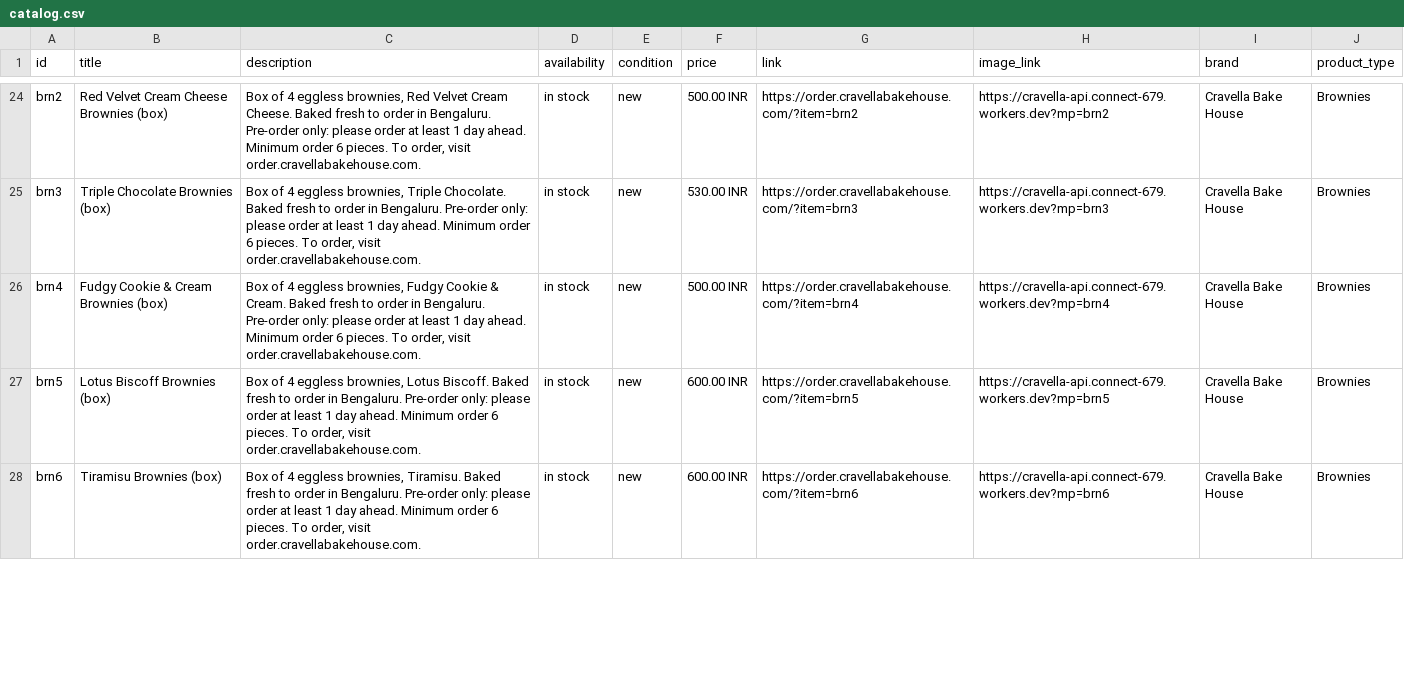
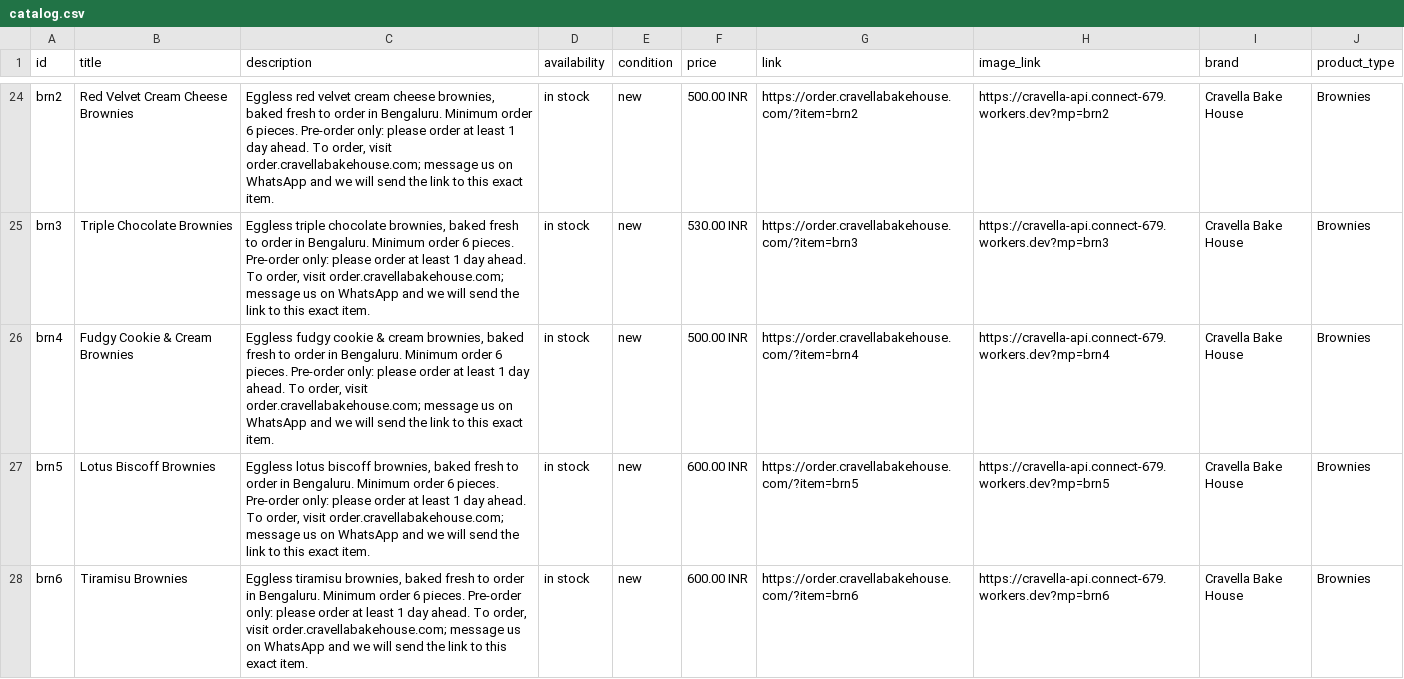
Before and after one commit to cravellabakehouse/cravella-order, a CSV file: catalog.csv, drawn as a sheet; only a part is shown, gaps mark what is left out; the diff covers the shown part only.

Commit message:
Update catalog.csv

```diff
--- a/catalog.csv
+++ b/catalog.csv
@@ -24,5 +24,5 @@
-"brn2","Red Velvet Cream Cheese Brownies (box)","Box of 4 eggless brownies, Red Velvet Cream Cheese. Baked fresh to order in Bengaluru. Pre-order only: please order at least 1 day ahead. Minimum order 6 pieces. To order, visit order.cravellabakehouse.com.","in stock","new","500.00 INR","https://order.cravellabakehouse.com/?item=brn2","https://cravella-api.connect-679.workers.dev?mp=brn2","Cravella Bake House","Brownies"
-"brn3","Triple Chocolate Brownies (box)","Box of 4 eggless brownies, Triple Chocolate. Baked fresh to order in Bengaluru. Pre-order only: please order at least 1 day ahead. Minimum order 6 pieces. To order, visit order.cravellabakehouse.com.","in stock","new","530.00 INR","https://order.cravellabakehouse.com/?item=brn3","https://cravella-api.connect-679.workers.dev?mp=brn3","Cravella Bake House","Brownies"
-"brn4","Fudgy Cookie & Cream Brownies (box)","Box of 4 eggless brownies, Fudgy Cookie & Cream. Baked fresh to order in Bengaluru. Pre-order only: please order at least 1 day ahead. Minimum order 6 pieces. To order, visit order.cravellabakehouse.com.","in stock","new","500.00 INR","https://order.cravellabakehouse.com/?item=brn4","https://cravella-api.connect-679.workers.dev?mp=brn4","Cravella Bake House","Brownies"
-"brn5","Lotus Biscoff Brownies (box)","Box of 4 eggless brownies, Lotus Biscoff. Baked fresh to order in Bengaluru. Pre-order only: please order at least 1 day ahead. Minimum order 6 pieces. To order, visit order.cravellabakehouse.com.","in stock","new","600.00 INR","https://order.cravellabakehouse.com/?item=brn5","https://cravella-api.connect-679.workers.dev?mp=brn5","Cravella Bake House","Brownies"
-"brn6","Tiramisu Brownies (box)","Box of 4 eggless brownies, Tiramisu. Baked fresh to order in Bengaluru. Pre-order only: please order at least 1 day ahead. Minimum order 6 pieces. To order, visit order.cravellabakehouse.com.","in stock","new","600.00 INR","https://order.cravellabakehouse.com/?item=brn6","https://cravella-api.connect-679.workers.dev?mp=brn6","Cravella Bake House","Brownies"
+"brn2","Red Velvet Cream Cheese Brownies","Eggless red velvet cream cheese brownies, baked fresh to order in Bengaluru. Minimum order 6 pieces. Pre-order only: please order at least 1 day ahead. To order, visit order.cravellabakehouse.com; message us on WhatsApp and we will send the link to this exact item.","in stock","new","500.00 INR","https://order.cravellabakehouse.com/?item=brn2","https://cravella-api.connect-679.workers.dev?mp=brn2","Cravella Bake House","Brownies"
+"brn3","Triple Chocolate Brownies","Eggless triple chocolate brownies, baked fresh to order in Bengaluru. Minimum order 6 pieces. Pre-order only: please order at least 1 day ahead. To order, visit order.cravellabakehouse.com; message us on WhatsApp and we will send the link to this exact item.","in stock","new","530.00 INR","https://order.cravellabakehouse.com/?item=brn3","https://cravella-api.connect-679.workers.dev?mp=brn3","Cravella Bake House","Brownies"
+"brn4","Fudgy Cookie & Cream Brownies","Eggless fudgy cookie & cream brownies, baked fresh to order in Bengaluru. Minimum order 6 pieces. Pre-order only: please order at least 1 day ahead. To order, visit order.cravellabakehouse.com; message us on WhatsApp and we will send the link to this exact item.","in stock","new","500.00 INR","https://order.cravellabakehouse.com/?item=brn4","https://cravella-api.connect-679.workers.dev?mp=brn4","Cravella Bake House","Brownies"
+"brn5","Lotus Biscoff Brownies","Eggless lotus biscoff brownies, baked fresh to order in Bengaluru. Minimum order 6 pieces. Pre-order only: please order at least 1 day ahead. To order, visit order.cravellabakehouse.com; message us on WhatsApp and we will send the link to this exact item.","in stock","new","600.00 INR","https://order.cravellabakehouse.com/?item=brn5","https://cravella-api.connect-679.workers.dev?mp=brn5","Cravella Bake House","Brownies"
+"brn6","Tiramisu Brownies","Eggless tiramisu brownies, baked fresh to order in Bengaluru. Minimum order 6 pieces. Pre-order only: please order at least 1 day ahead. To order, visit order.cravellabakehouse.com; message us on WhatsApp and we will send the link to this exact item.","in stock","new","600.00 INR","https://order.cravellabakehouse.com/?item=brn6","https://cravella-api.connect-679.workers.dev?mp=brn6","Cravella Bake House","Brownies"
```
Also changed, not shown: 49 edited cells elsewhere in this file.
